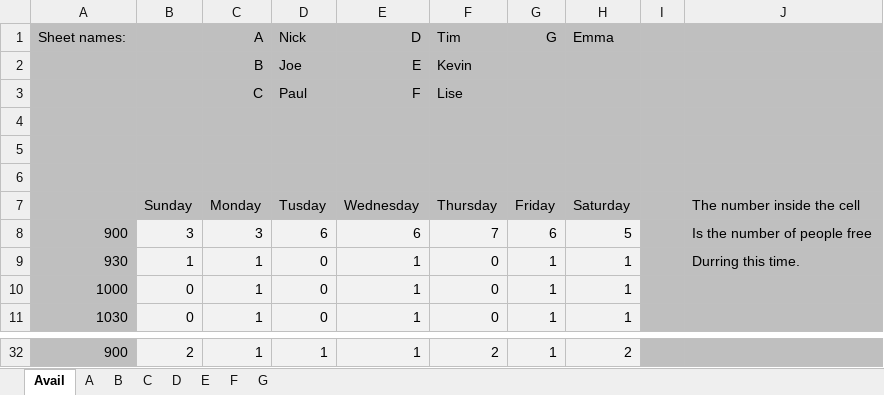
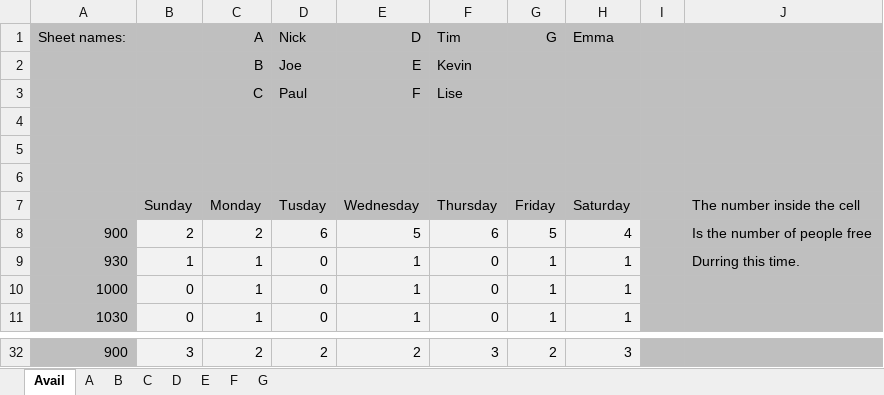
Before and after one commit to CS383Team2/Goofy_Lights_Editor, an Excel workbook: doc/TeamSchedual.xlsx, sheet Avail, drawn as a sheet; only a part is shown, gaps mark what is left out; values as stored, in another font and other column widths than the file's, no borders; conditional formats not drawn; 1 other sheet too large or unreadable and not compared; the diff covers the shown part only; the diff names each change by its address in the sheet, - before the commit and + after, or states it on an @@ line.

```diff
--- a/doc/TeamSchedual.xlsx (sheet Avail)
+++ b/doc/TeamSchedual.xlsx (sheet Avail)
-B8: 3
+B8: 2
-C8 (A): 3
+C8 (A): 2
-E8 (D): 6
+E8 (D): 5
-F8 (Tim): 7
+F8 (Tim): 6
-G8 (G): 6
+G8 (G): 5
-H8 (Emma): 5
+H8 (Emma): 4
-B32: 2
+B32: 3
-C32 (A): 1
+C32 (A): 2
-D32 (Nick): 1
+D32 (Nick): 2
-E32 (D): 1
+E32 (D): 2
-F32 (Tim): 2
+F32 (Tim): 3
-G32 (G): 1
+G32 (G): 2
-H32 (Emma): 2
+H32 (Emma): 3
```
Also changed, not shown: 98 edited cells elsewhere in this sheet, sheet E.
